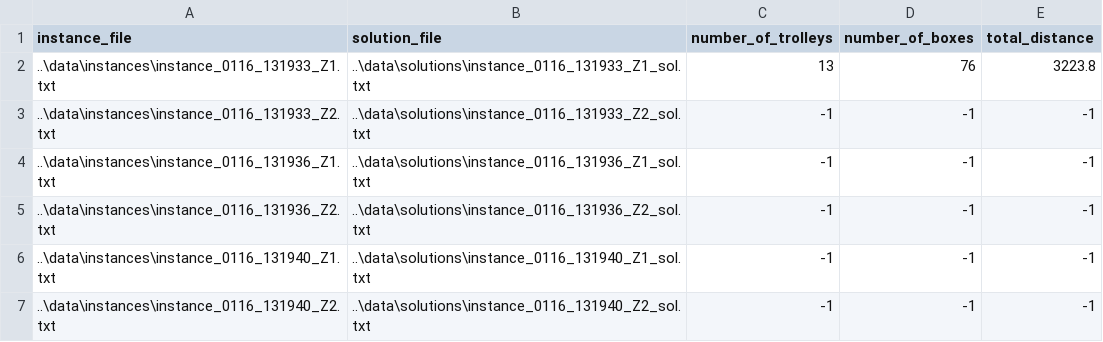
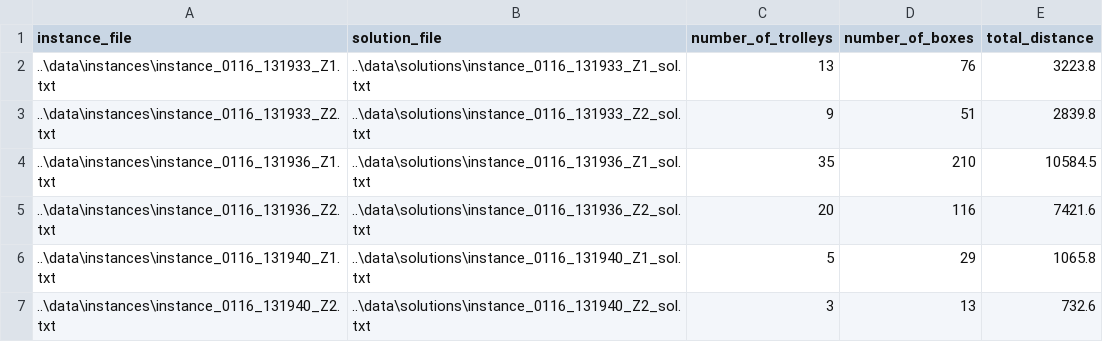
Before and after one commit to maxenceTroislouche/order-picking-algorithm, a CSV file: src/results_dummy.csv, drawn as a sheet.

```diff
--- a/src/results_dummy.csv
+++ b/src/results_dummy.csv
@@ -2,6 +2,6 @@ instance_file,solution_file,number_of_trolleys,number_of_boxes,total_distance
 ..\data\instances\instance_0116_131933_Z1.txt,..\data\solutions\instance_0116_131933_Z1_sol.txt,13,76,3223.8
-..\data\instances\instance_0116_131933_Z2.txt,..\data\solutions\instance_0116_131933_Z2_sol.txt,-1,-1,-1
-..\data\instances\instance_0116_131936_Z1.txt,..\data\solutions\instance_0116_131936_Z1_sol.txt,-1,-1,-1
-..\data\instances\instance_0116_131936_Z2.txt,..\data\solutions\instance_0116_131936_Z2_sol.txt,-1,-1,-1
-..\data\instances\instance_0116_131940_Z1.txt,..\data\solutions\instance_0116_131940_Z1_sol.txt,-1,-1,-1
-..\data\instances\instance_0116_131940_Z2.txt,..\data\solutions\instance_0116_131940_Z2_sol.txt,-1,-1,-1
+..\data\instances\instance_0116_131933_Z2.txt,..\data\solutions\instance_0116_131933_Z2_sol.txt,9,51,2839.8
+..\data\instances\instance_0116_131936_Z1.txt,..\data\solutions\instance_0116_131936_Z1_sol.txt,35,210,10584.5
+..\data\instances\instance_0116_131936_Z2.txt,..\data\solutions\instance_0116_131936_Z2_sol.txt,20,116,7421.6
+..\data\instances\instance_0116_131940_Z1.txt,..\data\solutions\instance_0116_131940_Z1_sol.txt,5,29,1065.8
+..\data\instances\instance_0116_131940_Z2.txt,..\data\solutions\instance_0116_131940_Z2_sol.txt,3,13,732.6
```
Also changed, not shown: 2 other files.
